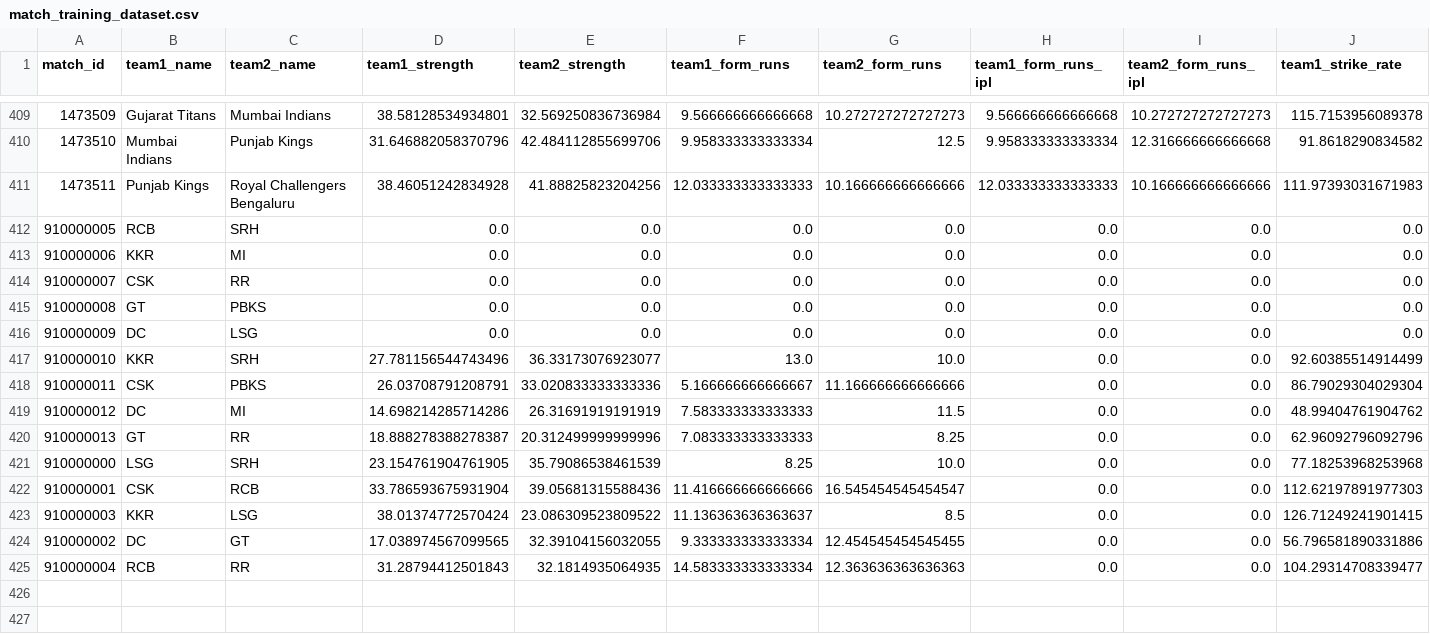
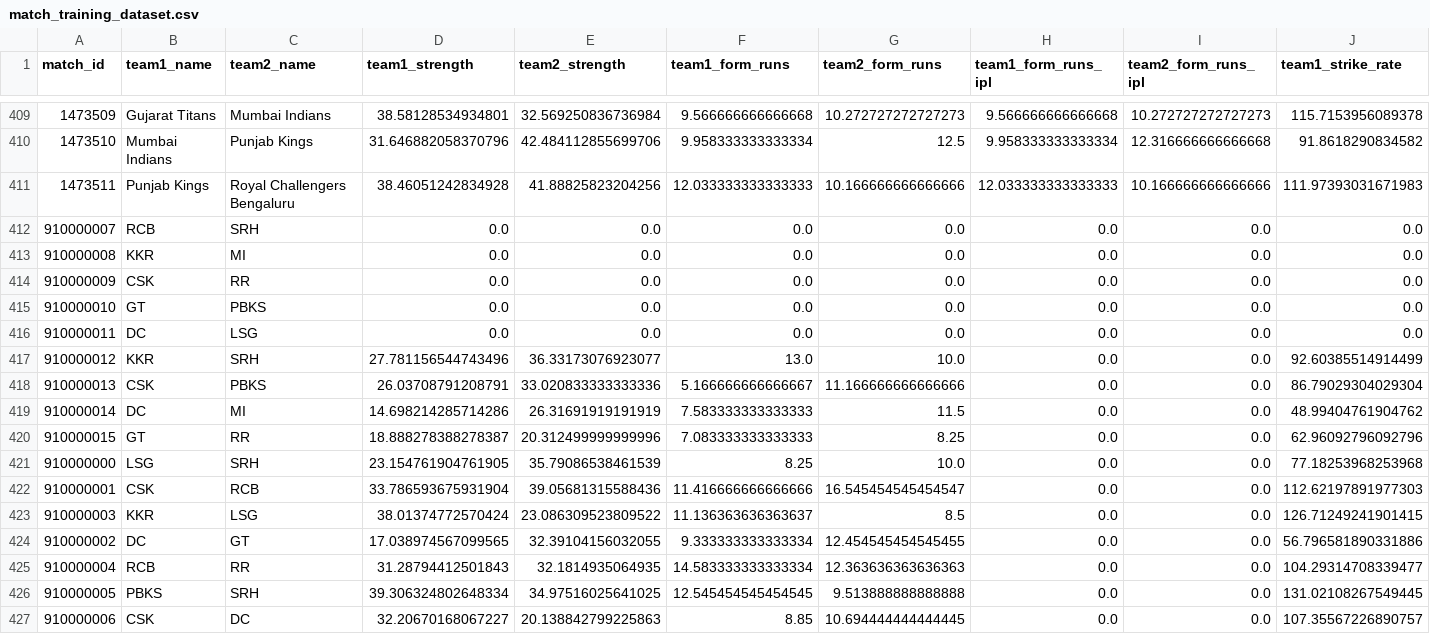
Before and after one commit to Jaymehta45/Sabermetric-IPL-Prediction-, a CSV file: data/processed/match_training_dataset.csv, drawn as a sheet; only a part is shown, gaps mark what is left out; rows hold the shown columns only; the diff names each change by its address in the sheet, - before the commit and + after, or states it on an @@ line.

```diff
--- a/data/processed/match_training_dataset.csv
+++ b/data/processed/match_training_dataset.csv
-A412 (match_id): 910000005
+A412 (match_id): 910000007
-A413 (match_id): 910000006
+A413 (match_id): 910000008
-A414 (match_id): 910000007
+A414 (match_id): 910000009
-A415 (match_id): 910000008
+A415 (match_id): 910000010
-A416 (match_id): 910000009
+A416 (match_id): 910000011
-A417 (match_id): 910000010
+A417 (match_id): 910000012
-A418 (match_id): 910000011
+A418 (match_id): 910000013
-A419 (match_id): 910000012
+A419 (match_id): 910000014
-A420 (match_id): 910000013
+A420 (match_id): 910000015
+row 426: 910000005 | PBKS | SRH | 39.306324802648334 | 34.97516025641025 | 12.545454545454545 | 9.513888888888888 | 0.0 | 0.0 | 131.02108267549445
+row 427: 910000006 | CSK | DC | 32.20670168067227 | 20.138842799225863 | 8.85 | 10.694444444444445 | 0.0 | 0.0 | 107.35567226890757
```
Also changed, not shown: data/processed/player_aliases.csv, data/processed/player_registry.csv, 13 other files.
